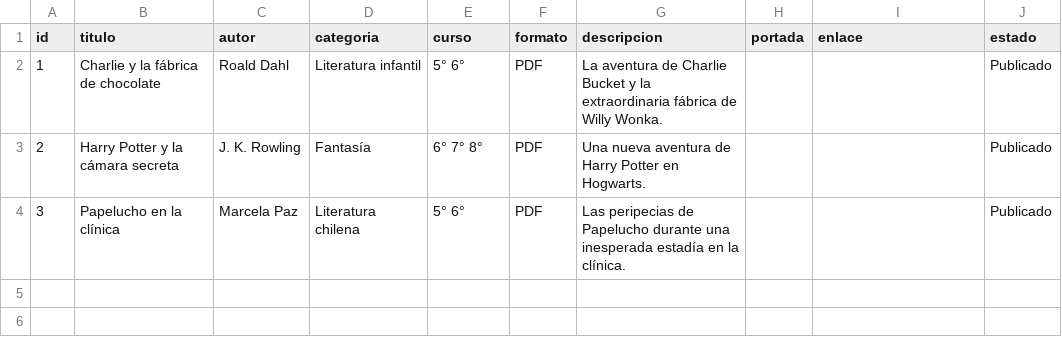
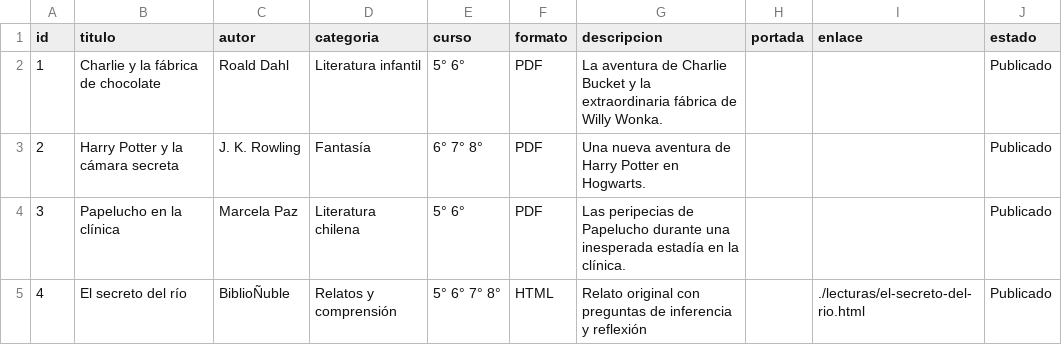
Before and after one commit to bibliotecariberadenuble/biblionuble, a CSV file: catalogo.csv, drawn as a sheet; the diff names each change by its address in the sheet, - before the commit and + after, or states it on an @@ line.

Commit message:
Publicar lectura de prueba original en catálogo

```diff
--- a/catalogo.csv
+++ b/catalogo.csv
+row 5: 4 | El secreto del río | BiblioÑuble | Relatos y comprensión | 5° 6° 7° 8° | HTML | Relato original con preguntas de inferencia y reflexión |  | ./lecturas/el-secreto-del-rio.html | Publicado
```
